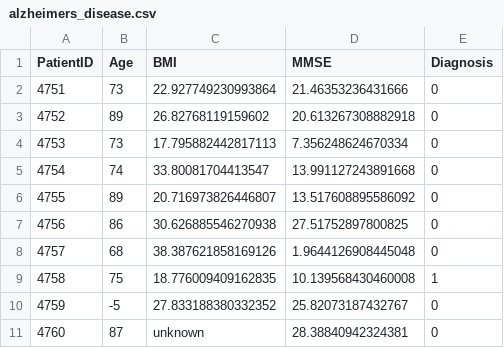
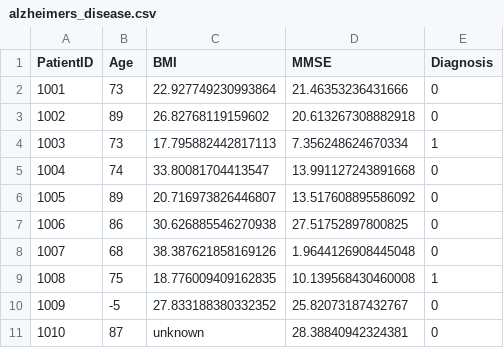
Before and after one commit to kucheryavkaket-cyber/AI-Programming-with-Python, a CSV file: Lesson5/alzheimers_project/data/alzheimers_disease.csv, drawn as a sheet.

Commit message:
Update Lesson5 project

```diff
--- a/Lesson5/alzheimers_project/data/alzheimers_disease.csv
+++ b/Lesson5/alzheimers_project/data/alzheimers_disease.csv
@@ -1,11 +1,11 @@
 PatientID,Age,BMI,MMSE,Diagnosis
-4751,73,22.927749230993864,21.46353236431666,0
-4752,89,26.82768119159602,20.613267308882918,0
-4753,73,17.795882442817113,7.356248624670334,0
-4754,74,33.80081704413547,13.991127243891668,0
-4755,89,20.716973826446807,13.517608895586092,0
-4756,86,30.626885546270938,27.51752897800825,0
-4757,68,38.387621858169126,1.9644126908445048,0
-4758,75,18.776009409162835,10.139568430460008,1
-4759,-5,27.833188380332352,25.82073187432767,0
-4760,87,unknown,28.38840942324381,0
+1001,73,22.927749230993864,21.46353236431666,0
+1002,89,26.82768119159602,20.613267308882918,0
+1003,73,17.795882442817113,7.356248624670334,1
+1004,74,33.80081704413547,13.991127243891668,0
+1005,89,20.716973826446807,13.517608895586092,0
+1006,86,30.626885546270938,27.51752897800825,0
+1007,68,38.387621858169126,1.9644126908445048,0
+1008,75,18.776009409162835,10.139568430460008,1
+1009,-5,27.833188380332352,25.82073187432767,0
+1010,87,unknown,28.38840942324381,0
```
Also changed, not shown: 4 other files.
